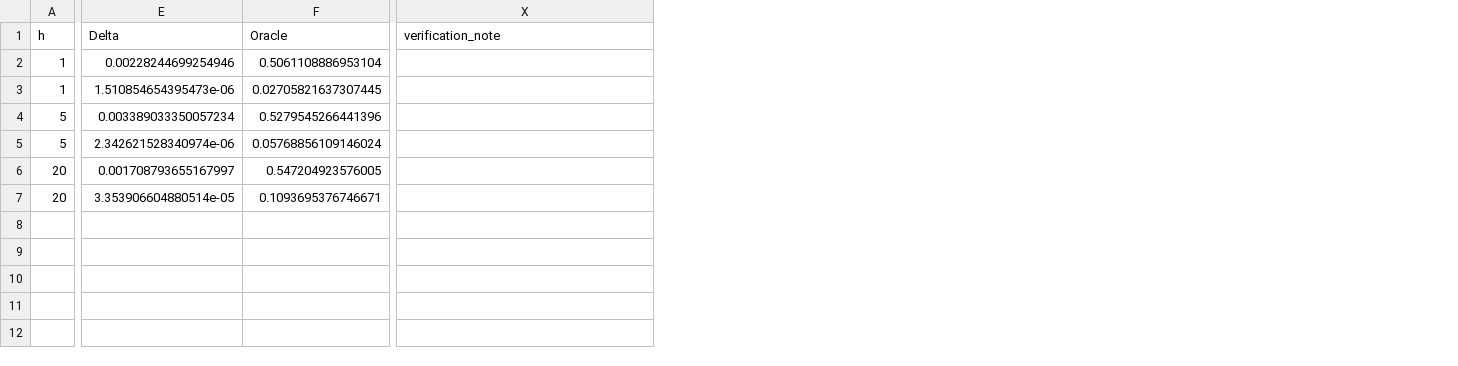
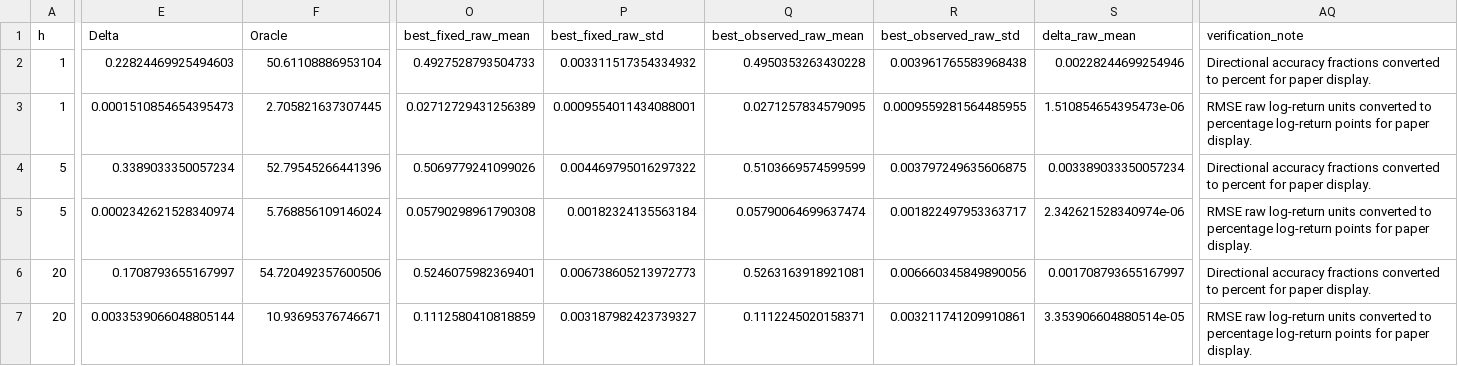
Before and after one commit to crynowd/TS_fcst, a CSV file: paper_icdm/tables/table_vi_meta_selection_results.csv, drawn as a sheet; only a part is shown, gaps mark what is left out; addresses are those after the commit; the diff covers the shown part only; the diff names each change by its address in the sheet, - before the commit and + after, or states it on an @@ line.

Commit message:
Add paper-scale RMSE columns

```diff
--- a/paper_icdm/tables/table_vi_meta_selection_results.csv
+++ b/paper_icdm/tables/table_vi_meta_selection_results.csv
+column O (best_fixed_raw_mean), rows 2-7: 0.4927528793504733 | 0.02712729431256389 | 0.5069779241099026 | 0.05790298961790308 | 0.5246075982369401 | 0.1112580410818859
+column P (best_fixed_raw_std), rows 2-7: 0.003311517354334932 | 0.0009554011434088001 | 0.004469795016297322 | 0.00182324135563184 | 0.006738605213972773 | 0.003187982423739327
+column Q (best_observed_raw_mean), rows 2-7: 0.4950353263430228 | 0.0271257834579095 | 0.5103669574599599 | 0.05790064699637474 | 0.5263163918921081 | 0.1112245020158371
+column R (best_observed_raw_std), rows 2-7: 0.003961765583968438 | 0.0009559281564485955 | 0.003797249635606875 | 0.001822497953363717 | 0.006660345849890056 | 0.003211741209910861
+column S (delta_raw_mean), rows 2-7: 0.00228244699254946 | 1.510854654395473e-06 | 0.003389033350057234 | 2.342621528340974e-06 | 0.001708793655167997 | 3.353906604880514e-05
-E2 (Delta): 0.00228244699254946
+E2 (Delta): 0.22824469925494603
-F2 (Oracle): 0.5061108886953104
+F2 (Oracle): 50.61108886953104
-AQ2 (verification_note): (empty)
+AQ2 (verification_note): Directional accuracy fractions converted to percent for paper display.
-E3 (Delta): 1.510854654395473e-06
+E3 (Delta): 0.0001510854654395473
-F3 (Oracle): 0.02705821637307445
+F3 (Oracle): 2.705821637307445
-AQ3 (verification_note): (empty)
+AQ3 (verification_note): RMSE raw log-return units converted to percentage log-return points for paper display.
-E4 (Delta): 0.003389033350057234
+E4 (Delta): 0.3389033350057234
-F4 (Oracle): 0.5279545266441396
+F4 (Oracle): 52.79545266441396
-AQ4 (verification_note): (empty)
+AQ4 (verification_note): Directional accuracy fractions converted to percent for paper display.
-E5 (Delta): 2.342621528340974e-06
+E5 (Delta): 0.0002342621528340974
-F5 (Oracle): 0.05768856109146024
+F5 (Oracle): 5.768856109146024
-AQ5 (verification_note): (empty)
+AQ5 (verification_note): RMSE raw log-return units converted to percentage log-return points for paper display.
-E6 (Delta): 0.001708793655167997
+E6 (Delta): 0.1708793655167997
-F6 (Oracle): 0.547204923576005
+F6 (Oracle): 54.720492357600506
-AQ6 (verification_note): (empty)
+AQ6 (verification_note): Directional accuracy fractions converted to percent for paper display.
-E7 (Delta): 3.353906604880514e-05
+E7 (Delta): 0.0033539066048805144
-F7 (Oracle): 0.1093695376746671
+F7 (Oracle): 10.93695376746671
-AQ7 (verification_note): (empty)
+AQ7 (verification_note): RMSE raw log-return units converted to percentage log-return points for paper display.
```
Also changed, not shown: 14 added columns and 1 edited cell elsewhere in this file, paper_icdm/tables/table_iv_direct_forecasting.csv, 1 other file.
